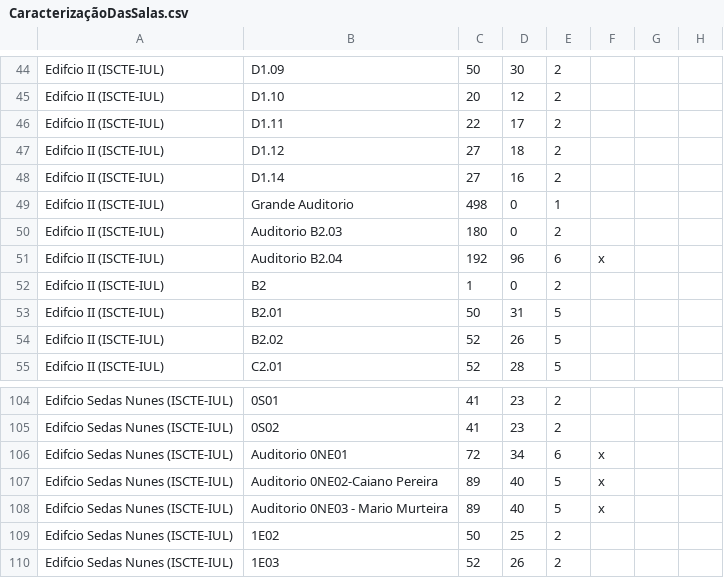
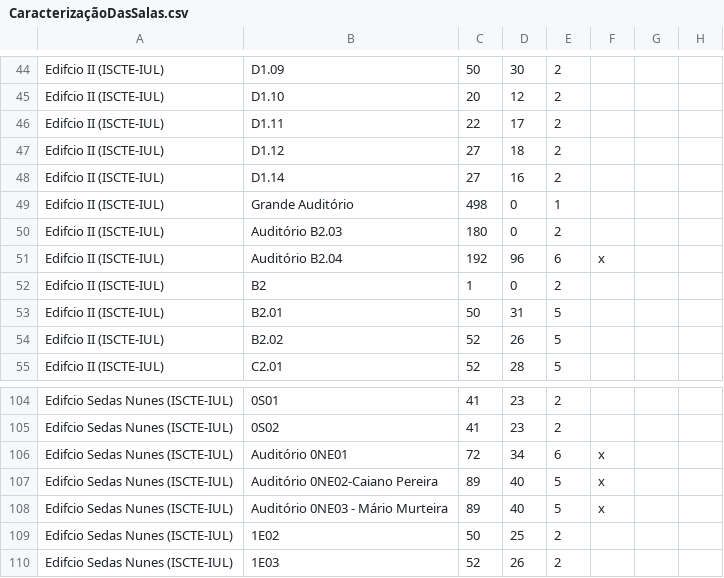
Before and after one commit to poioe20p/ES-2023-1Sem-LETI-GrupoF, a CSV file: ProjetoES/CaracterizaçãoDasSalas.csv, drawn as a sheet; only a part is shown, gaps mark what is left out; the diff covers the shown part only; the diff names each change by its address in the sheet, - before the commit and + after, or states it on an @@ line.

```diff
--- a/ProjetoES/CaracterizaçãoDasSalas.csv
+++ b/ProjetoES/CaracterizaçãoDasSalas.csv
-B49: Grande Auditorio
+B49: Grande Auditório
-B50: Auditorio B2.03
+B50: Auditório B2.03
-B51: Auditorio B2.04
+B51: Auditório B2.04
-B106: Auditorio 0NE01
+B106: Auditório 0NE01
-B107: Auditorio 0NE02-Caiano Pereira
+B107: Auditório 0NE02-Caiano Pereira
-B108: Auditorio 0NE03 - Mario Murteira
+B108: Auditório 0NE03 - Mário Murteira
```
Also changed, not shown: 29 edited cells elsewhere in this file.
